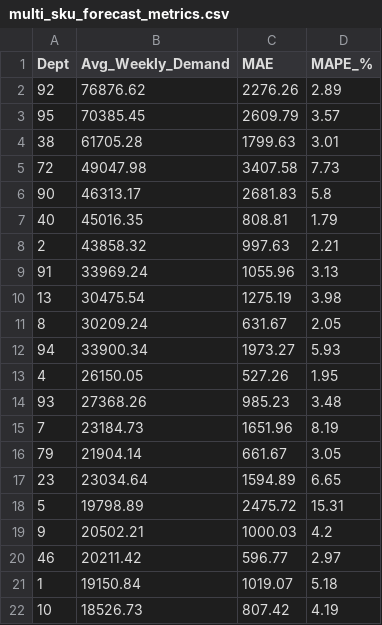
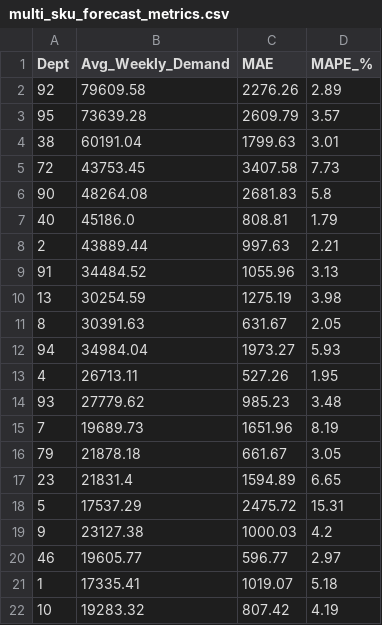
Before and after one commit to sakshibwahah/demand-forecasting-sc, a CSV file: outputs/multi_sku_forecast_metrics.csv, drawn as a sheet.

```diff
--- a/outputs/multi_sku_forecast_metrics.csv
+++ b/outputs/multi_sku_forecast_metrics.csv
@@ -1,22 +1,22 @@
 Dept,Avg_Weekly_Demand,MAE,MAPE_%
-92,76876.62,2276.26,2.89
-95,70385.45,2609.79,3.57
-38,61705.28,1799.63,3.01
-72,49047.98,3407.58,7.73
-90,46313.17,2681.83,5.8
-40,45016.35,808.81,1.79
-2,43858.32,997.63,2.21
-91,33969.24,1055.96,3.13
-13,30475.54,1275.19,3.98
-8,30209.24,631.67,2.05
-94,33900.34,1973.27,5.93
-4,26150.05,527.26,1.95
-93,27368.26,985.23,3.48
-7,23184.73,1651.96,8.19
-79,21904.14,661.67,3.05
-23,23034.64,1594.89,6.65
-5,19798.89,2475.72,15.31
-9,20502.21,1000.03,4.2
-46,20211.42,596.77,2.97
-1,19150.84,1019.07,5.18
-10,18526.73,807.42,4.19
+92,79609.58,2276.26,2.89
+95,73639.28,2609.79,3.57
+38,60191.04,1799.63,3.01
+72,43753.45,3407.58,7.73
+90,48264.08,2681.83,5.8
+40,45186.0,808.81,1.79
+2,43889.44,997.63,2.21
+91,34484.52,1055.96,3.13
+13,30254.59,1275.19,3.98
+8,30391.63,631.67,2.05
+94,34984.04,1973.27,5.93
+4,26713.11,527.26,1.95
+93,27779.62,985.23,3.48
+7,19689.73,1651.96,8.19
+79,21878.18,661.67,3.05
+23,21831.4,1594.89,6.65
+5,17537.29,2475.72,15.31
+9,23127.38,1000.03,4.2
+46,19605.77,596.77,2.97
+1,17335.41,1019.07,5.18
+10,19283.32,807.42,4.19
```
Also changed, not shown: outputs/multi_sku_inventory.csv, 3 other files.
